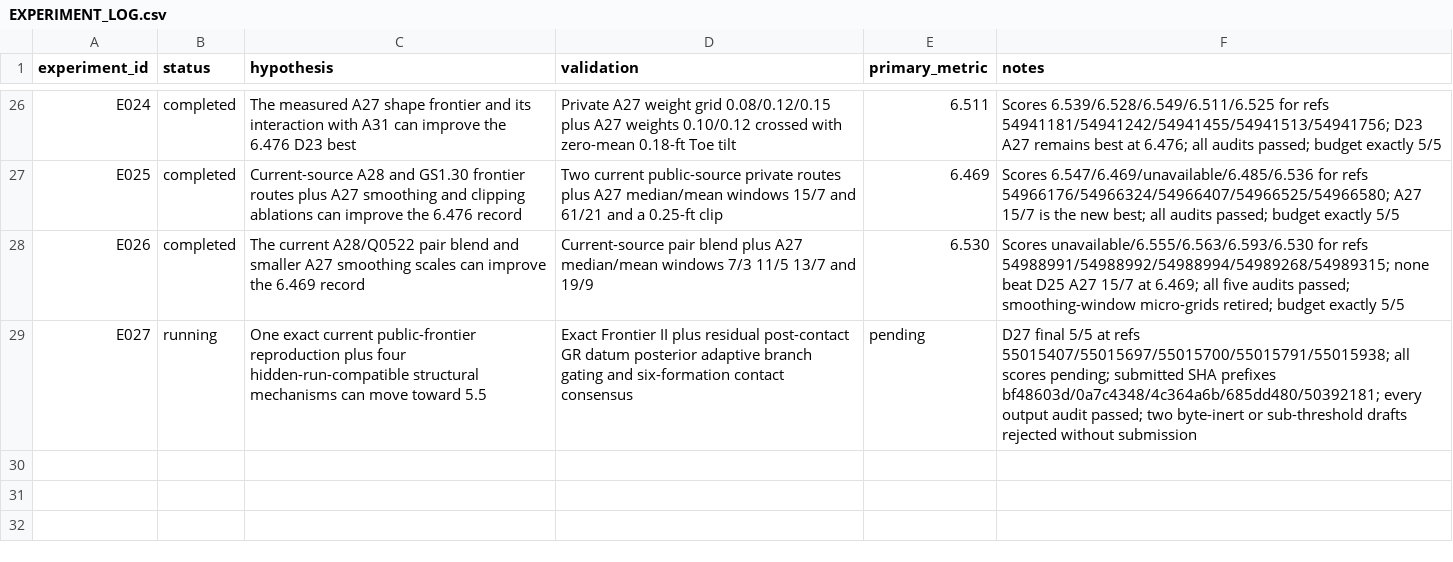
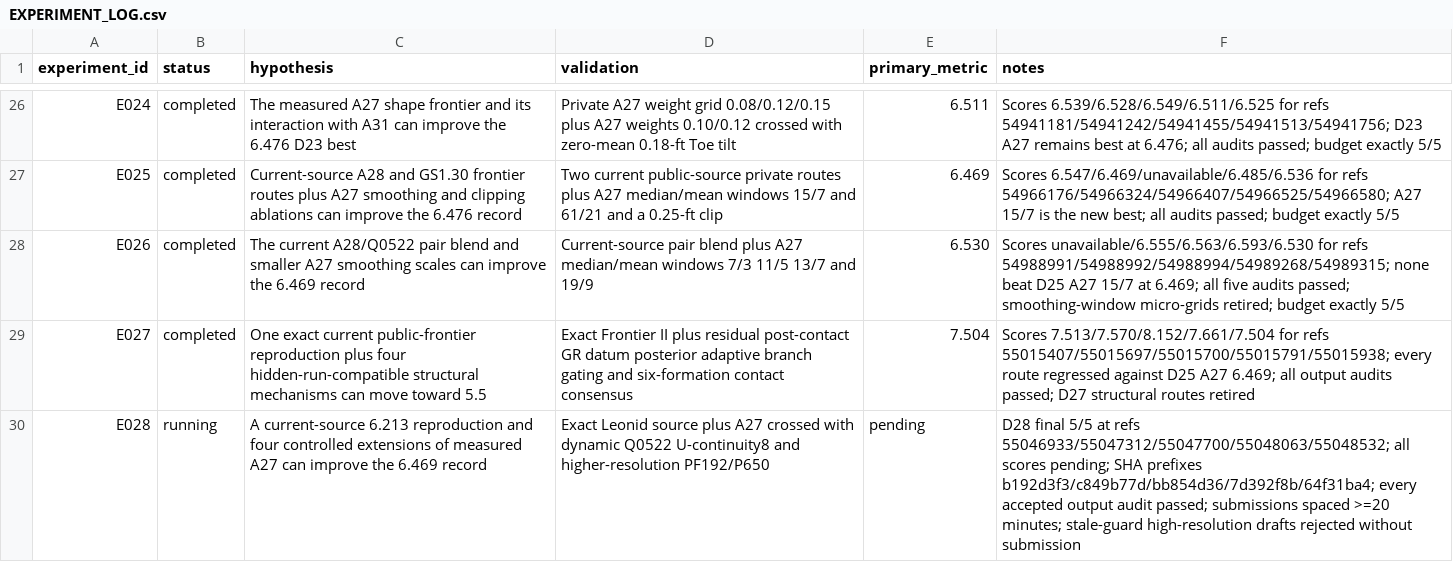
Before and after one commit to whzy3185/kaggleROG, a CSV file: experiments/EXPERIMENT_LOG.csv, drawn as a sheet; only a part is shown, gaps mark what is left out.

Commit message:
complete D28 reproduction and improvement slate

```diff
--- a/experiments/EXPERIMENT_LOG.csv
+++ b/experiments/EXPERIMENT_LOG.csv
@@ -28,2 +28,3 @@ E025,completed,"Current-source A28 and GS1.30 frontier routes plus A27 smoothing
 E026,completed,"The current A28/Q0522 pair blend and smaller A27 smoothing scales can improve the 6.469 record","Current-source pair blend plus A27 median/mean windows 7/3 11/5 13/7 and 19/9",6.530,"Scores unavailable/6.555/6.563/6.593/6.530 for refs 54988991/54988992/54988994/54989268/54989315; none beat D25 A27 15/7 at 6.469; all five audits passed; smoothing-window micro-grids retired; budget exactly 5/5"
-E027,running,"One exact current public-frontier reproduction plus four hidden-run-compatible structural mechanisms can move toward 5.5","Exact Frontier II plus residual post-contact GR datum posterior adaptive branch gating and six-formation contact consensus",pending,"D27 final 5/5 at refs 55015407/55015697/55015700/55015791/55015938; all scores pending; submitted SHA prefixes bf48603d/0a7c4348/4c364a6b/685dd480/50392181; every output audit passed; two byte-inert or sub-threshold drafts rejected without submission"
+E027,completed,"One exact current public-frontier reproduction plus four hidden-run-compatible structural mechanisms can move toward 5.5","Exact Frontier II plus residual post-contact GR datum posterior adaptive branch gating and six-formation contact consensus",7.504,"Scores 7.513/7.570/8.152/7.661/7.504 for refs 55015407/55015697/55015700/55015791/55015938; every route regressed against D25 A27 6.469; all output audits passed; D27 structural routes retired"
+E028,running,"A current-source 6.213 reproduction and four controlled extensions of measured A27 can improve the 6.469 record","Exact Leonid source plus A27 crossed with dynamic Q0522 U-continuity8 and higher-resolution PF192/P650",pending,"D28 final 5/5 at refs 55046933/55047312/55047700/55048063/55048532; all scores pending; SHA prefixes b192d3f3/c849b77d/bb854d36/7d392f8b/64f31ba4; every accepted output audit passed; submissions spaced >=20 minutes; stale-guard high-resolution drafts rejected without submission"
```
Also changed, not shown: 5 other files.
